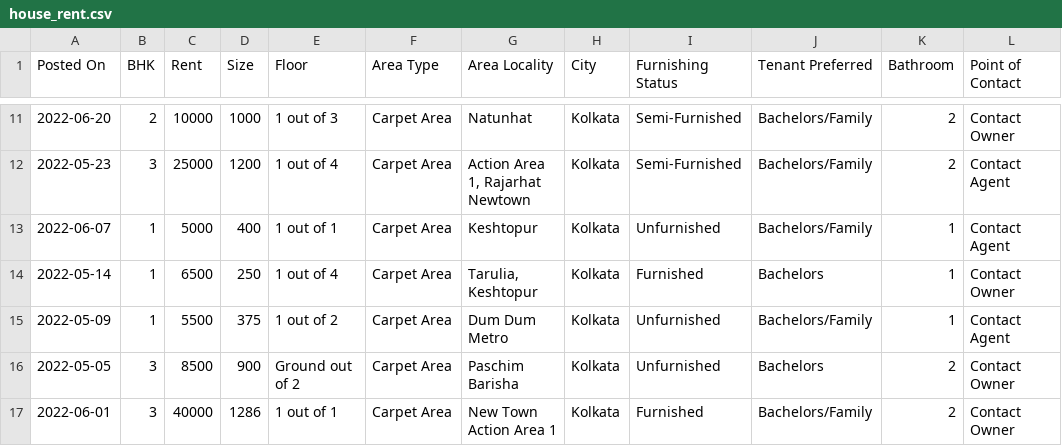
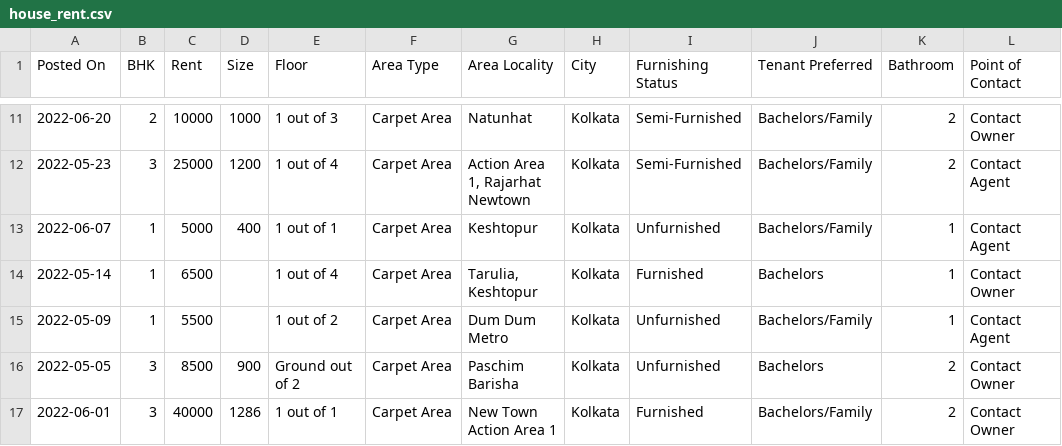
Before and after one commit to vishwasks32/ey-we-workspace, a CSV file: house_rent.csv, drawn as a sheet; only a part is shown, gaps mark what is left out.

```diff
--- a/house_rent.csv
+++ b/house_rent.csv
@@ -13,4 +13,4 @@ Posted On,BHK,Rent,Size,Floor,Area Type,Area Locality,City,Furnishing Status,Ten
 2022-06-07,1,5000,400,1 out of 1,Carpet Area,Keshtopur,Kolkata,Unfurnished,Bachelors/Family,1,Contact Agent
-2022-05-14,1,6500,250,1 out of 4,Carpet Area,"Tarulia, Keshtopur",Kolkata,Furnished,Bachelors,1,Contact Owner
-2022-05-09,1,5500,375,1 out of 2,Carpet Area,Dum Dum Metro,Kolkata,Unfurnished,Bachelors/Family,1,Contact Agent
+2022-05-14,1,6500,,1 out of 4,Carpet Area,"Tarulia, Keshtopur",Kolkata,Furnished,Bachelors,1,Contact Owner
+2022-05-09,1,5500,,1 out of 2,Carpet Area,Dum Dum Metro,Kolkata,Unfurnished,Bachelors/Family,1,Contact Agent
 2022-05-05,3,8500,900,Ground out of 2,Carpet Area,Paschim Barisha,Kolkata,Unfurnished,Bachelors,2,Contact Owner
```
Also changed, not shown: 19 other files.
